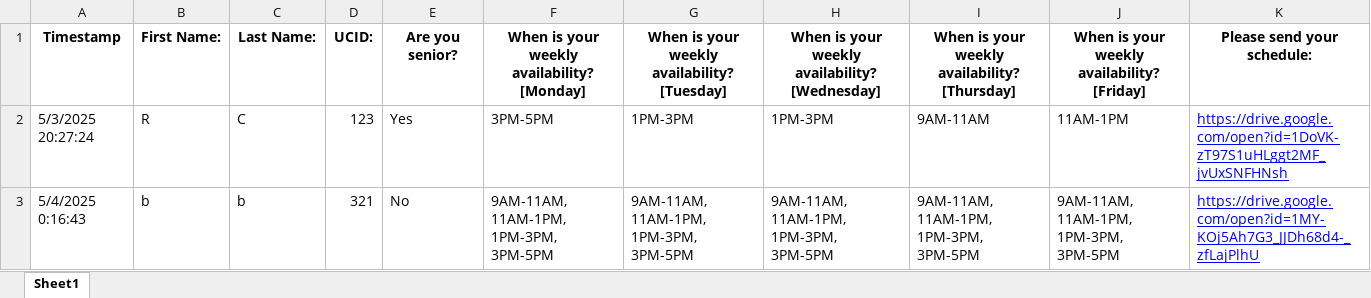
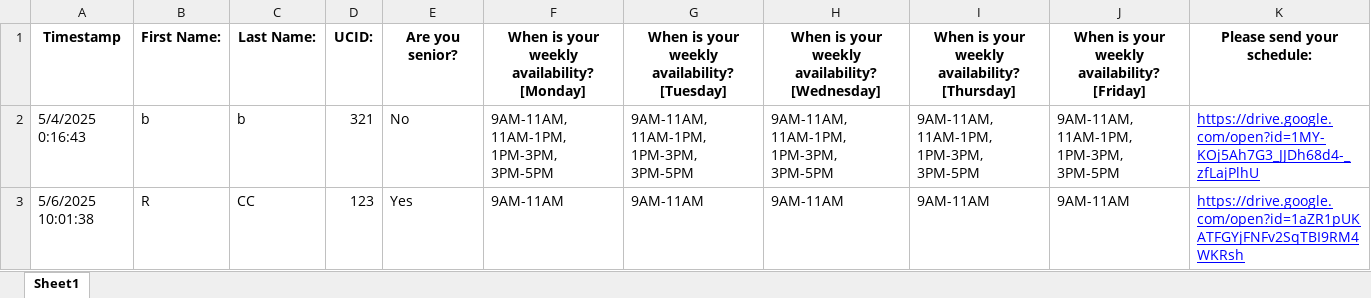
Before and after one commit to rrogerc/smr_scheduler, an Excel workbook: availability.xlsx, sheet Sheet1, drawn as a sheet; values as stored, in another font and other column widths than the file's, no borders; removed rows and columns are numbered as before the commit, all else as after; the diff names each change by its address in the sheet, - before the commit and + after, or states it on an @@ line.

```diff
--- a/availability.xlsx (sheet Sheet1)
+++ b/availability.xlsx (sheet Sheet1)
-row 2: 5/3/2025 20:27:24 | R | C | 123 | Yes | 3PM-5PM | 1PM-3PM | 1PM-3PM | 9AM-11AM | 11AM-1PM | https://drive.google.com/open?id=1DoVK-zT97S1uHLggt2MF_jvUxSNFHNsh
+row 3: 5/6/2025 10:01:38 | R | CC | 123 | Yes | 9AM-11AM | 9AM-11AM | 9AM-11AM | 9AM-11AM | 9AM-11AM | https://drive.google.com/open?id=1aZR1pUKATFGYjFNFv2SqTBI9RM4WKRsh
```
Also changed, not shown: schedule_5_2025.xlsx, 3 other files.
